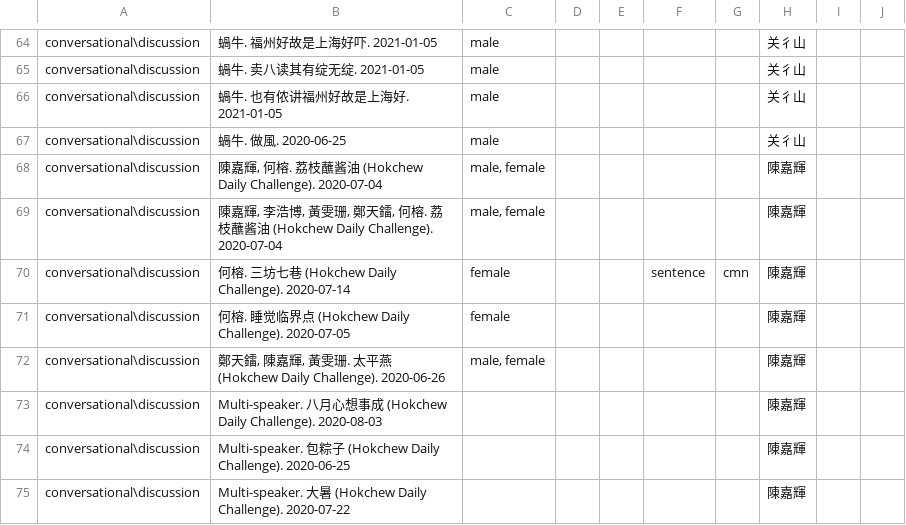
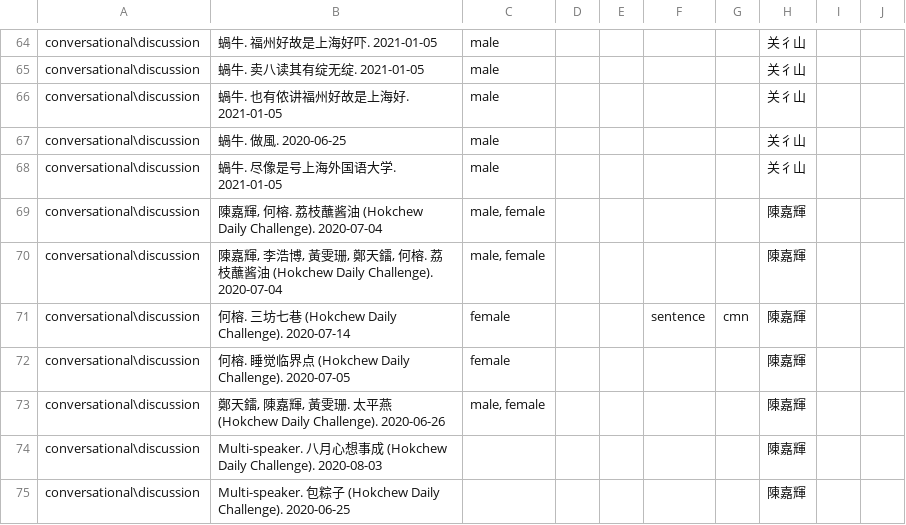
Before and after one commit to MindongLab/cdo-corpus, a TSV file: sentences/info.tsv, drawn as a sheet; only a part is shown, gaps mark what is left out; the shorter side is filled out with more unchanged rows.

```diff
--- a/sentences/info.tsv
+++ b/sentences/info.tsv
@@ -67,2 +67,3 @@ conversational\discussion,蝸牛. 也有侬讲福州好故是上海好. 2021-01-
 conversational\discussion,蝸牛. 做風. 2020-06-25,male,,,,,关彳山,,
+conversational\discussion,蝸牛. 尽像是号上海外国语大学. 2021-01-05,male,,,,,关彳山,,
 conversational\discussion,"陳嘉輝, 何榕. 荔枝蘸酱油 (Hokchew Daily Challenge). 2020-07-04","male, female",,,,,陳嘉輝,,
```
Also changed, not shown: 1 other file.
